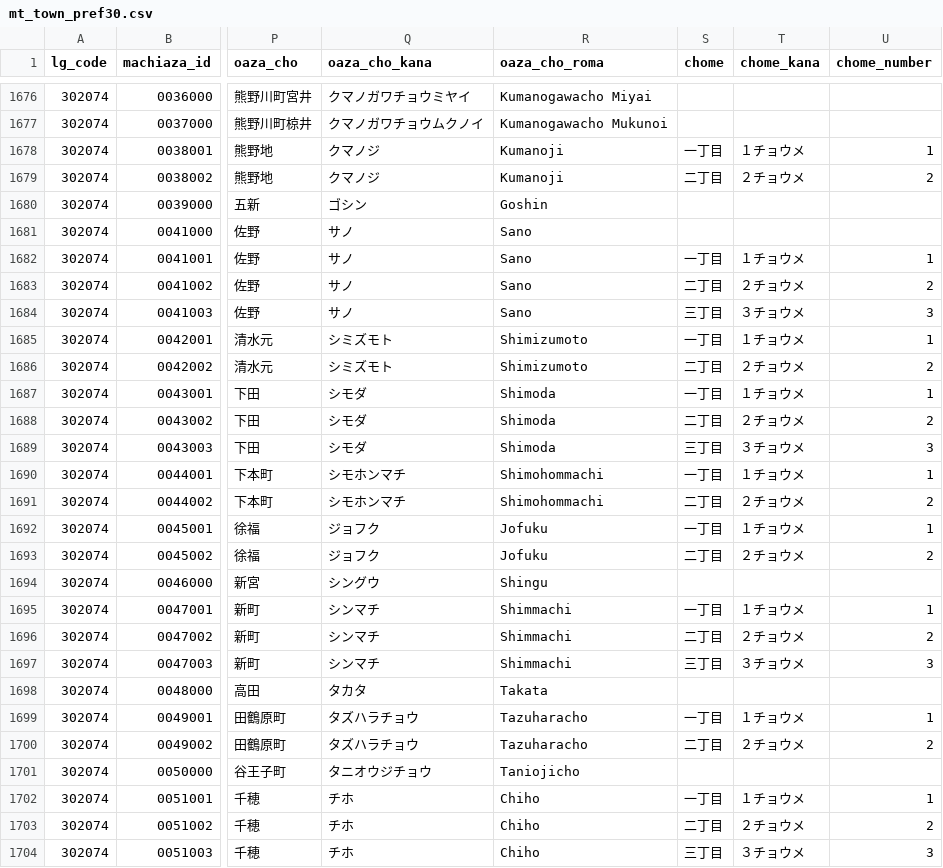
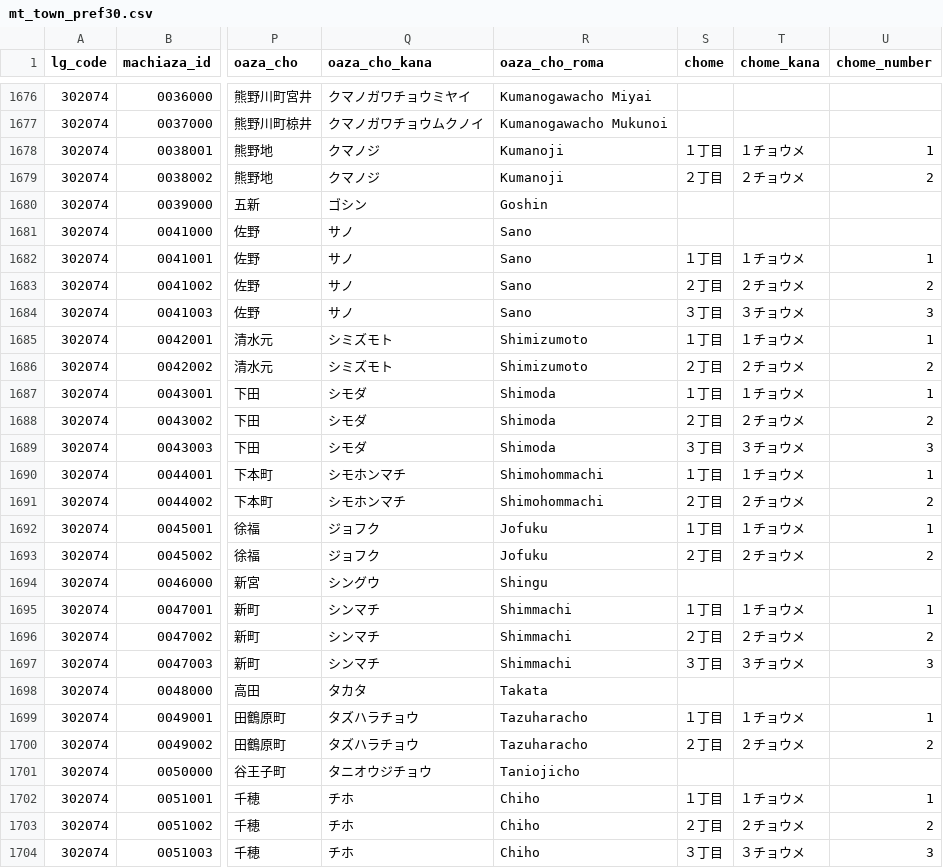
Before and after one commit to zero3kw/abr-mt-town-list, a CSV file: data/mt_town_pref30.csv, drawn as a sheet; only a part is shown, gaps mark what is left out; the diff covers the shown part only; the diff names each change by its address in the sheet, - before the commit and + after, or states it on an @@ line.

```diff
--- a/data/mt_town_pref30.csv
+++ b/data/mt_town_pref30.csv
-S1678 (chome): 一丁目
+S1678 (chome): １丁目
-S1679 (chome): 二丁目
+S1679 (chome): ２丁目
-S1682 (chome): 一丁目
+S1682 (chome): １丁目
-S1683 (chome): 二丁目
+S1683 (chome): ２丁目
-S1684 (chome): 三丁目
+S1684 (chome): ３丁目
-S1685 (chome): 一丁目
+S1685 (chome): １丁目
-S1686 (chome): 二丁目
+S1686 (chome): ２丁目
-S1687 (chome): 一丁目
+S1687 (chome): １丁目
-S1688 (chome): 二丁目
+S1688 (chome): ２丁目
-S1689 (chome): 三丁目
+S1689 (chome): ３丁目
-S1690 (chome): 一丁目
+S1690 (chome): １丁目
-S1691 (chome): 二丁目
+S1691 (chome): ２丁目
-S1692 (chome): 一丁目
+S1692 (chome): １丁目
-S1693 (chome): 二丁目
+S1693 (chome): ２丁目
-S1695 (chome): 一丁目
+S1695 (chome): １丁目
-S1696 (chome): 二丁目
+S1696 (chome): ２丁目
-S1697 (chome): 三丁目
+S1697 (chome): ３丁目
-S1699 (chome): 一丁目
+S1699 (chome): １丁目
-S1700 (chome): 二丁目
+S1700 (chome): ２丁目
-S1702 (chome): 一丁目
+S1702 (chome): １丁目
-S1703 (chome): 二丁目
+S1703 (chome): ２丁目
-S1704 (chome): 三丁目
+S1704 (chome): ３丁目
```
Also changed, not shown: 52 edited cells elsewhere in this file, data/mt_town_pref39.csv, data/mt_town_pref41.csv, 17 other files.
